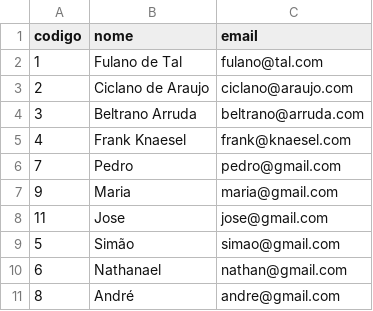
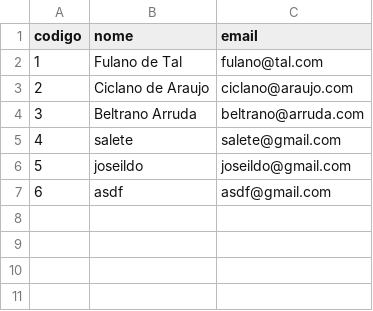
Before and after one commit to DouglasAbmael/backend-1, a CSV file: txt/clientes.csv, drawn as a sheet.

```diff
--- a/txt/clientes.csv
+++ b/txt/clientes.csv
@@ -4,8 +4,4 @@ codigo;nome;email
 3;Beltrano Arruda;beltrano@arruda.com
-4;Frank Knaesel;frank@knaesel.com
-7;Pedro;pedro@gmail.com
-9;Maria;maria@gmail.com
-11;Jose;jose@gmail.com
-5;Simão;simao@gmail.com
-6;Nathanael;nathan@gmail.com
-8;André;andre@gmail.com
+4;salete;salete@gmail.com
+5;joseildo;joseildo@gmail.com
+6;asdf;asdf@gmail.com
```
Also changed, not shown: 13 other files.
